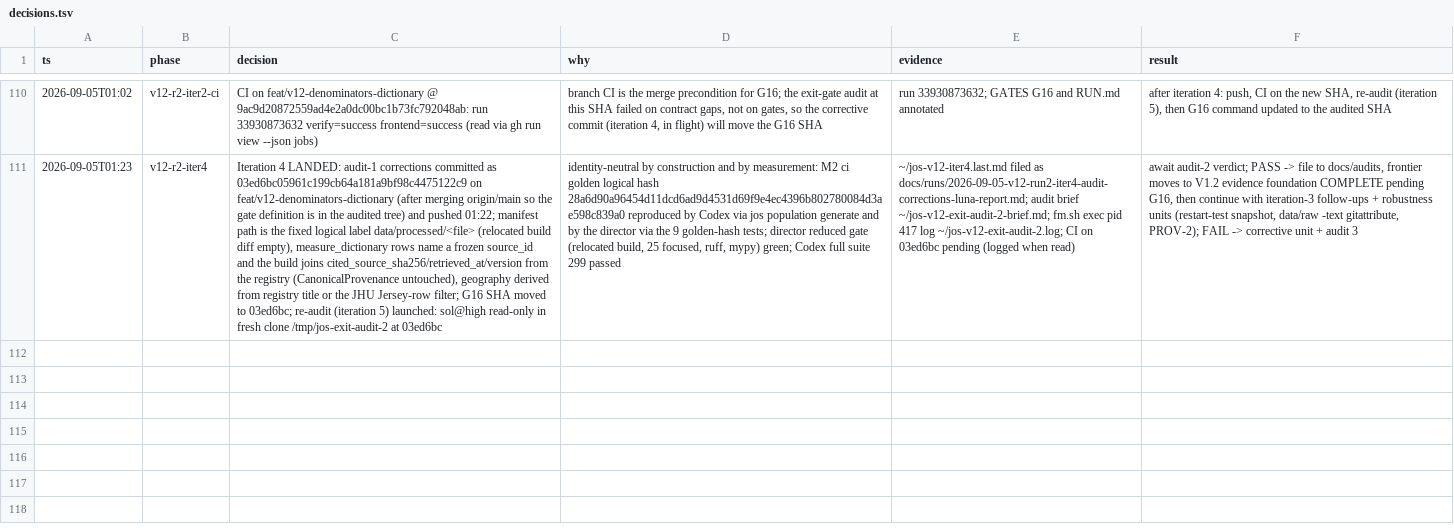
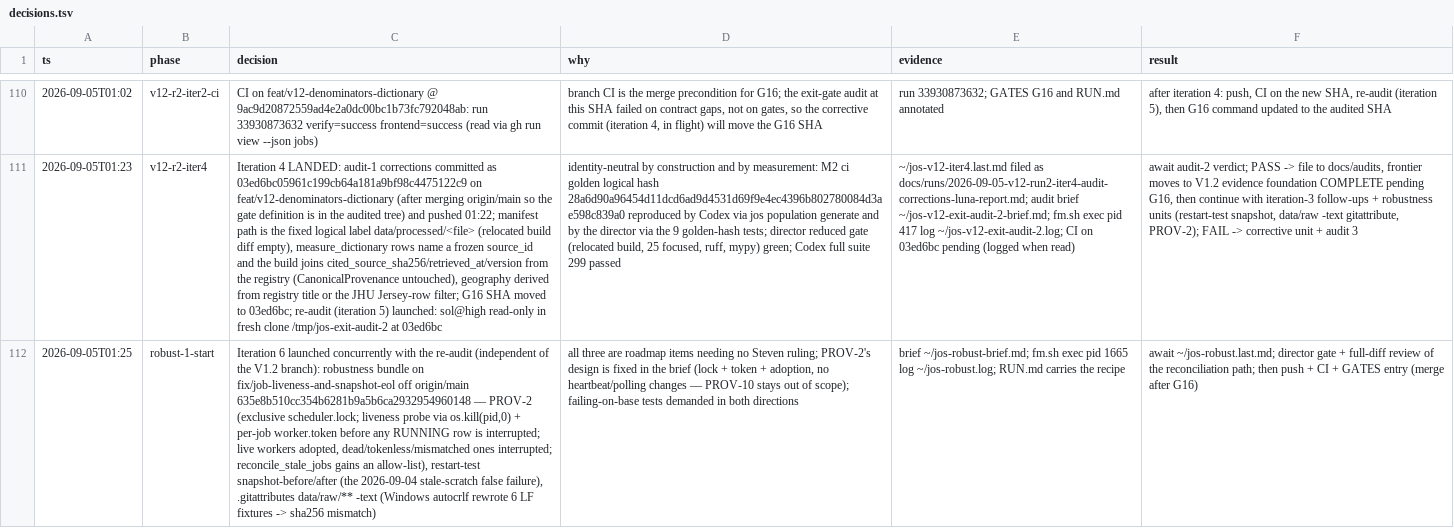
Before and after one commit to stev004/jsy_disease_sim, a TSV file: .claude/decisions.tsv, drawn as a sheet; only a part is shown, gaps mark what is left out; the diff names each change by its address in the sheet, - before the commit and + after, or states it on an @@ line.

Commit message:
trail: robust-1-start — Iteration 6 launched concurrently with the re-audit (indepen

```diff
--- a/.claude/decisions.tsv
+++ b/.claude/decisions.tsv
+row 112: 2026-09-05T01:25 | robust-1-start | Iteration 6 launched concurrently with the re-audit (independent of the V1.2 branch): robustness bundle on fix/job-liveness-and-snapshot-eol off origin/main 635e8b510cc354b6281b9a5b6ca2932954960148 — PROV-2 (exclusive scheduler.lock; liveness probe via os.kill(pid,0) + per-job worker.token before any RUNNING row is interrupted; live workers adopted, dead/tokenless/mismatched ones interrupted; reconcile_stale_jobs gains an allow-list), restart-test snapshot-before/after (the 2026-09-04 stale-scratch false failure), .gitattributes data/raw/** -text (Windows autocrlf rewrote 6 LF fixtures -> sha256 mismatch) | all three are roadmap items needing no Steven ruling; PROV-2's design is fixed in the brief (lock + token + adoption, no heartbeat/polling changes — PROV-10 stays out of scope); failing-on-base tests demanded in both directions | brief ~/jos-robust-brief.md; fm.sh exec pid 1665 log ~/jos-robust.log; RUN.md carries the recipe | await ~/jos-robust.last.md; director gate + full-diff review of the reconciliation path; then push + CI + GATES entry (merge after G16)
```
